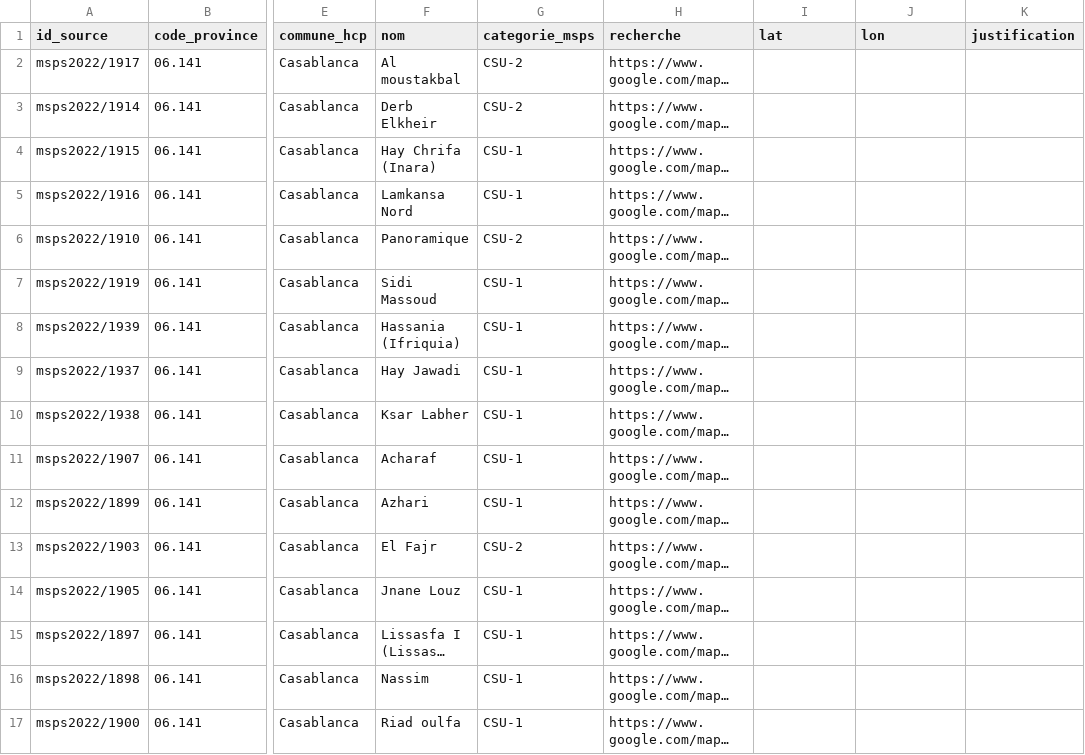
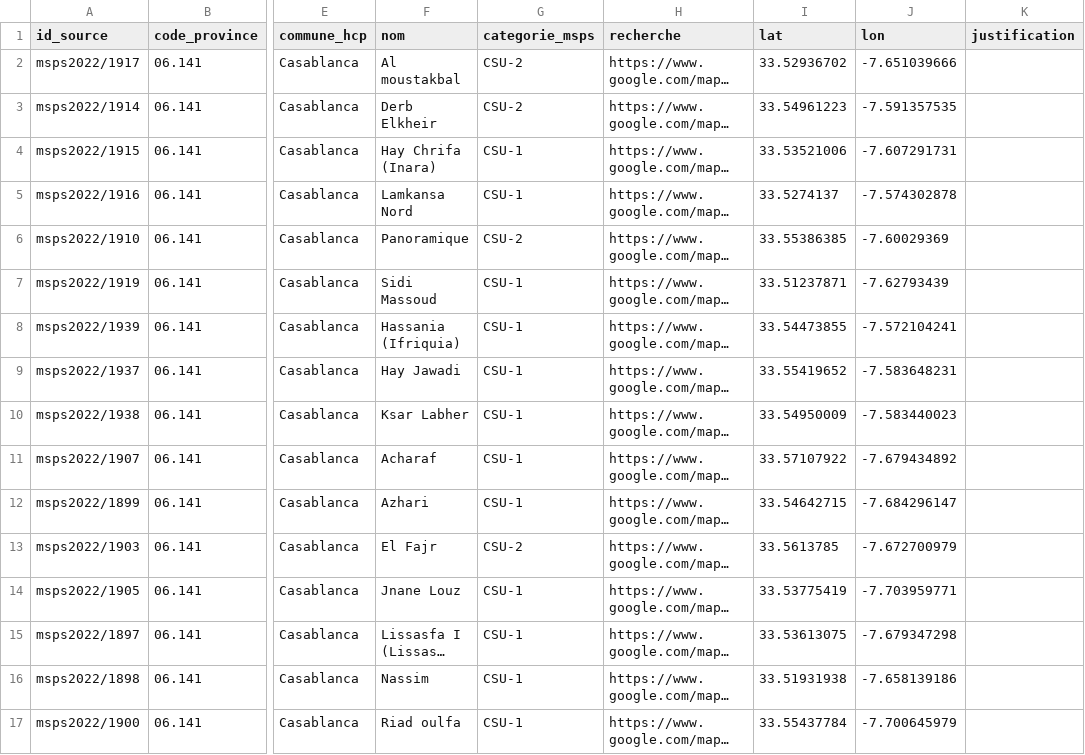
Before and after one commit to meryem-souilah/Acces_soins_Region_Casablanca-Settat, a CSV file: Phase_2_Pretraitement_et_Geodatabase/corrections/positions_essp_lot3.csv, drawn as a sheet; only a part is shown, gaps mark what is left out; long unchanged cells end in …; the diff covers the shown part only; the diff names each change by its address in the sheet, - before the commit and + after, or states it on an @@ line.

```diff
--- a/Phase_2_Pretraitement_et_Geodatabase/corrections/positions_essp_lot3.csv
+++ b/Phase_2_Pretraitement_et_Geodatabase/corrections/positions_essp_lot3.csv
-I2 (lat): (empty)
+I2 (lat): 33.52936702
-J2 (lon): (empty)
+J2 (lon): -7.651039666
-I3 (lat): (empty)
+I3 (lat): 33.54961223
-J3 (lon): (empty)
+J3 (lon): -7.591357535
-I4 (lat): (empty)
+I4 (lat): 33.53521006
-J4 (lon): (empty)
+J4 (lon): -7.607291731
-I5 (lat): (empty)
+I5 (lat): 33.5274137
-J5 (lon): (empty)
+J5 (lon): -7.574302878
-I6 (lat): (empty)
+I6 (lat): 33.55386385
-J6 (lon): (empty)
+J6 (lon): -7.60029369
-I7 (lat): (empty)
+I7 (lat): 33.51237871
-J7 (lon): (empty)
+J7 (lon): -7.62793439
-I8 (lat): (empty)
+I8 (lat): 33.54473855
-J8 (lon): (empty)
+J8 (lon): -7.572104241
-I9 (lat): (empty)
+I9 (lat): 33.55419652
-J9 (lon): (empty)
+J9 (lon): -7.583648231
-I10 (lat): (empty)
+I10 (lat): 33.54950009
-J10 (lon): (empty)
+J10 (lon): -7.583440023
-I11 (lat): (empty)
+I11 (lat): 33.57107922
-J11 (lon): (empty)
+J11 (lon): -7.679434892
-I12 (lat): (empty)
+I12 (lat): 33.54642715
-J12 (lon): (empty)
+J12 (lon): -7.684296147
-I13 (lat): (empty)
+I13 (lat): 33.5613785
-J13 (lon): (empty)
+J13 (lon): -7.672700979
-I14 (lat): (empty)
+I14 (lat): 33.53775419
-J14 (lon): (empty)
+J14 (lon): -7.703959771
-I15 (lat): (empty)
+I15 (lat): 33.53613075
-J15 (lon): (empty)
+J15 (lon): -7.679347298
-I16 (lat): (empty)
+I16 (lat): 33.51931938
-J16 (lon): (empty)
+J16 (lon): -7.658139186
-I17 (lat): (empty)
+I17 (lat): 33.55437784
-J17 (lon): (empty)
+J17 (lon): -7.700645979
```
Also changed, not shown: 1 removed row and 60 edited cells elsewhere in this file, Phase_2_Pretraitement_et_Geodatabase/corrections/a_relire_hopitaux.csv, Phase_2_Pretraitement_et_Geodatabase/corrections/positions_essp_lot1.csv, 20 other files.
